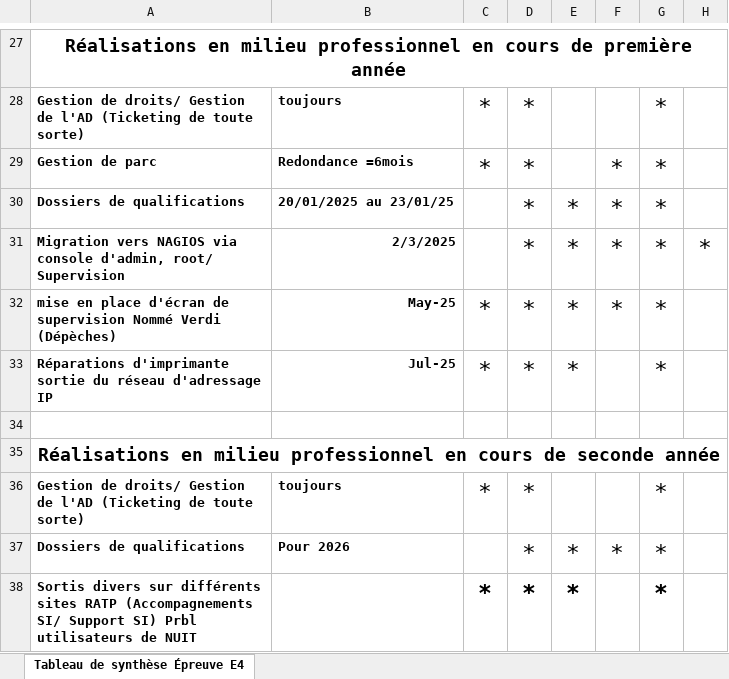
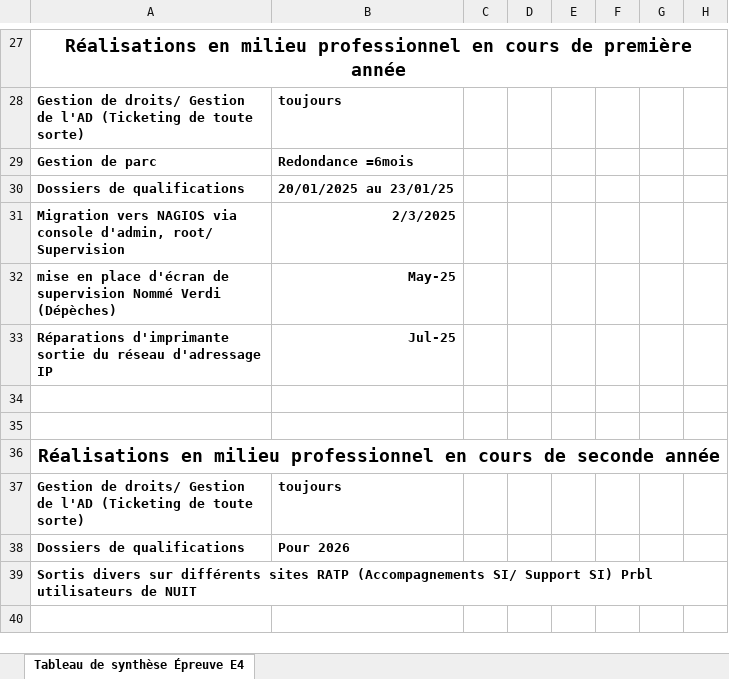
Before and after one commit to Tms78/Portfolio-BTS, an Excel workbook: Assets/Tbl-Synthèse.xlsx, sheet Tableau de synthèse Épreuve E4, drawn as a sheet; only a part is shown, gaps mark what is left out; values as stored, in another font and other column widths than the file's, no borders; charts and pictures not drawn; removed rows and columns are numbered as before the commit, all else as after; the diff covers the shown part only; the diff names each change by its address in the sheet, - before the commit and + after, or states it on an @@ line.

Commit message:
Mise a jour de mon site

```diff
--- a/Assets/Tbl-Synthèse.xlsx (sheet Tableau de synthèse Épreuve E4)
+++ b/Assets/Tbl-Synthèse.xlsx (sheet Tableau de synthèse Épreuve E4)
-C28:C29: *
+C28:C29: (empty)
-D28:D30: *
+D28:D30: (empty)
-G28:G30: *
+G28:G30: (empty)
-F29:F30: *
+F29:F30: (empty)
-E30: *
+E30: (empty)
-row 31: Migration vers NAGIOS via console d'admin, root/ Supervision | 2/3/2025 |  | * | * | * | * | *
-row 32: mise en place d'écran de supervision Nommé Verdi (Dépèches) | May-25 | * | * | * | * | *
+row 31: Migration vers NAGIOS via console d'admin, root/ Supervision | 2/3/2025
+row 32: mise en place d'écran de supervision Nommé Verdi (Dépèches) | May-25
-C33: *
+C33: (empty)
-D33: *
+D33: (empty)
-E33: *
+E33: (empty)
-G33: *
+G33: (empty)
+row 34: (empty)
-C37: *
+C37: (empty)
-D37:D38: *
+D37:D38: (empty)
-G37:G38: *
+G37:G38: (empty)
-E38: *
+E38: (empty)
-F38: *
+F38: (empty)
-row 38: Sortis divers sur différents sites RATP (Accompagnements SI/ Support SI) Prbl utilisateurs de NUIT |  | * | * | * |  | *
+row 39: Sortis divers sur différents sites RATP (Accompagnements SI/ Support SI) Prbl utilisateurs de NUIT
```
Also changed, not shown: 17 added rows, 17 removed rows, 2 edited cells and cell formats elsewhere in this sheet, 11 other files.
